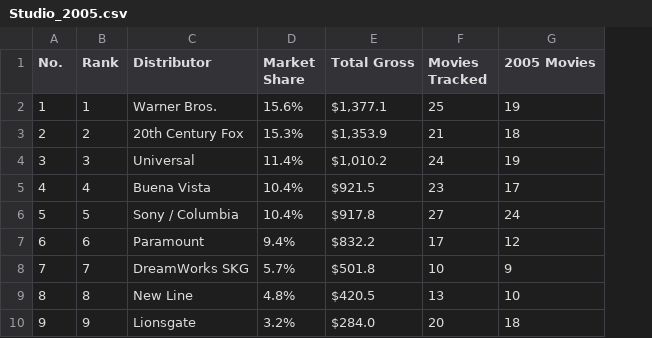
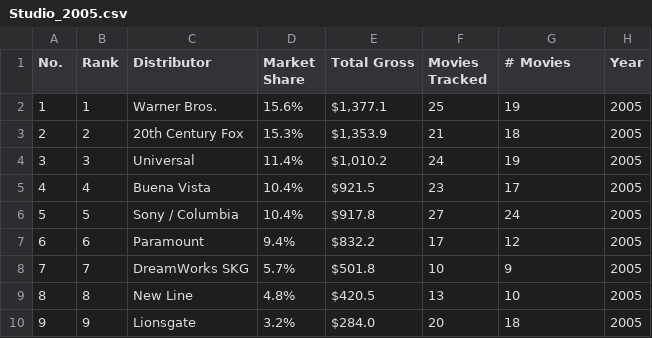
Before and after one commit to kwhmp/movie_app, a CSV file: db/data/Studio_2005.csv, drawn as a sheet; only a part is shown; the diff names each change by its address in the sheet, - before the commit and + after, or states it on an @@ line.

Commit message:
Update Studio_2005.csv

```diff
--- a/db/data/Studio_2005.csv
+++ b/db/data/Studio_2005.csv
+column H (Year), rows 2-10: all 2005
-G1: 2005 Movies
+G1: # Movies
```
